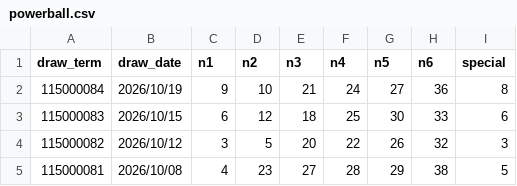
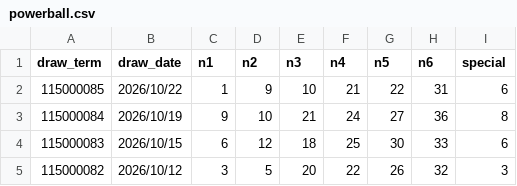
Before and after one commit to linchen-20200325/my-lottery-dashboard, a CSV file: data/powerball.csv, drawn as a sheet; only a part is shown; the shorter side is filled out with more unchanged rows.

```diff
--- a/data/powerball.csv
+++ b/data/powerball.csv
@@ -1,2 +1,3 @@
 draw_term,draw_date,n1,n2,n3,n4,n5,n6,special
+115000085,2026/10/22,1,9,10,21,22,31,6
 115000084,2026/10/19,9,10,21,24,27,36,8
```
